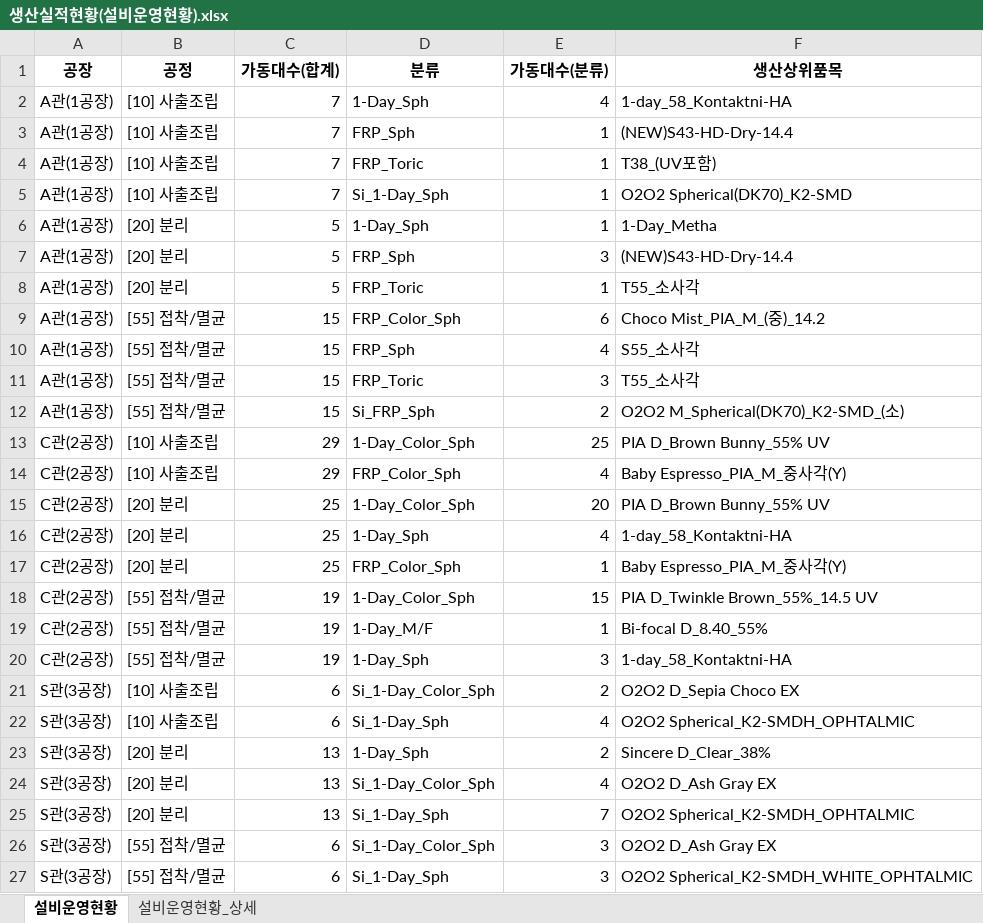
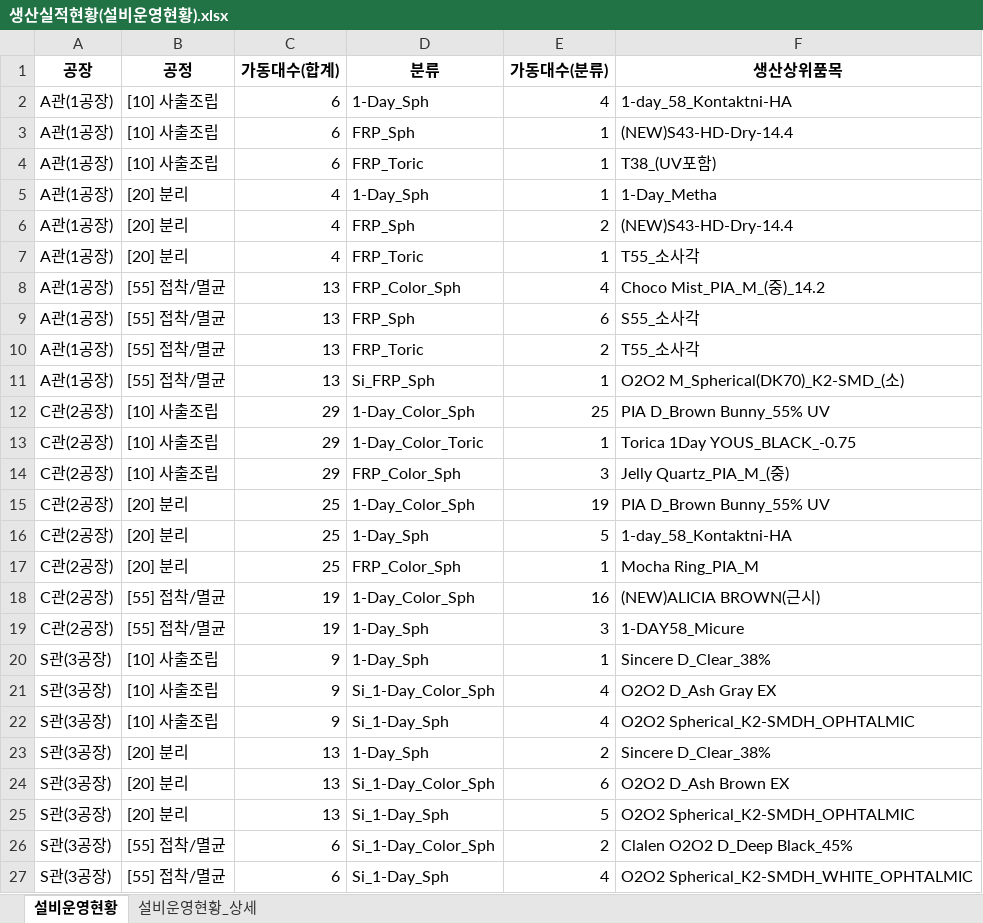
Before and after one commit to lcmin16-prog/Production_Dashboard, an Excel workbook: 생산실적현황(설비운영현황).xlsx, sheet 설비운영현황, drawn as a sheet; values as stored, in another font and other column widths than the file's, no borders; removed rows and columns are numbered as before the commit, all else as after; the diff names each change by its address in the sheet, - before the commit and + after, or states it on an @@ line.

```diff
--- a/생산실적현황(설비운영현황).xlsx (sheet 설비운영현황)
+++ b/생산실적현황(설비운영현황).xlsx (sheet 설비운영현황)
-C2:C4 (가동대수(합계)): 7
+C2:C4 (가동대수(합계)): 6
-row 5: A관(1공장) | [10] 사출조립 | 7 | Si_1-Day_Sph | 1 | O2O2 Spherical(DK70)_K2-SMD
-C5:C7 (가동대수(합계)): 5
+C5:C7 (가동대수(합계)): 4
-E6 (가동대수(분류)): 3
+E6 (가동대수(분류)): 2
-C8:C11 (가동대수(합계)): 15
+C8:C11 (가동대수(합계)): 13
-E8 (가동대수(분류)): 6
+E8 (가동대수(분류)): 4
-E9 (가동대수(분류)): 4
+E9 (가동대수(분류)): 6
-E10 (가동대수(분류)): 3
+E10 (가동대수(분류)): 2
-E11 (가동대수(분류)): 2
+E11 (가동대수(분류)): 1
+row 13: C관(2공장) | [10] 사출조립 | 29 | 1-Day_Color_Toric | 1 | Torica 1Day YOUS_BLACK_-0.75
-E14 (가동대수(분류)): 4
+E14 (가동대수(분류)): 3
-F14 (생산상위품목): Baby Espresso_PIA_M_중사각(Y)
+F14 (생산상위품목): Jelly Quartz_PIA_M_(중)
-E15 (가동대수(분류)): 20
+E15 (가동대수(분류)): 19
-E16 (가동대수(분류)): 4
+E16 (가동대수(분류)): 5
-F17 (생산상위품목): Baby Espresso_PIA_M_중사각(Y)
+F17 (생산상위품목): Mocha Ring_PIA_M
-E18 (가동대수(분류)): 15
+E18 (가동대수(분류)): 16
-F18 (생산상위품목): PIA D_Twinkle Brown_55%_14.5 UV
+F18 (생산상위품목): (NEW)ALICIA BROWN(근시)
-row 19: C관(2공장) | [55] 접착/멸균 | 19 | 1-Day_M/F | 1 | Bi-focal D_8.40_55%
-F19 (생산상위품목): 1-day_58_Kontaktni-HA
+F19 (생산상위품목): 1-DAY58_Micure
+row 20: S관(3공장) | [10] 사출조립 | 9 | 1-Day_Sph | 1 | Sincere D_Clear_38%
-C21:C22 (가동대수(합계)): 6
+C21:C22 (가동대수(합계)): 9
-E21 (가동대수(분류)): 2
+E21 (가동대수(분류)): 4
-F21 (생산상위품목): O2O2 D_Sepia Choco EX
+F21 (생산상위품목): O2O2 D_Ash Gray EX
-E24 (가동대수(분류)): 4
+E24 (가동대수(분류)): 6
-F24 (생산상위품목): O2O2 D_Ash Gray EX
+F24 (생산상위품목): O2O2 D_Ash Brown EX
-E25 (가동대수(분류)): 7
+E25 (가동대수(분류)): 5
-E26 (가동대수(분류)): 3
+E26 (가동대수(분류)): 2
-F26 (생산상위품목): O2O2 D_Ash Gray EX
+F26 (생산상위품목): Clalen O2O2 D_Deep Black_45%
-E27 (가동대수(분류)): 3
+E27 (가동대수(분류)): 4
```
Also changed, not shown: sheet 설비운영현황_상세, 3 other files.
